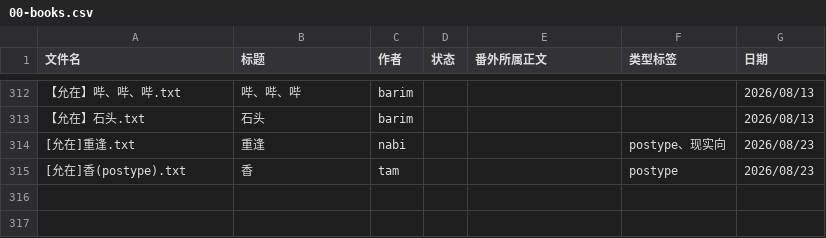
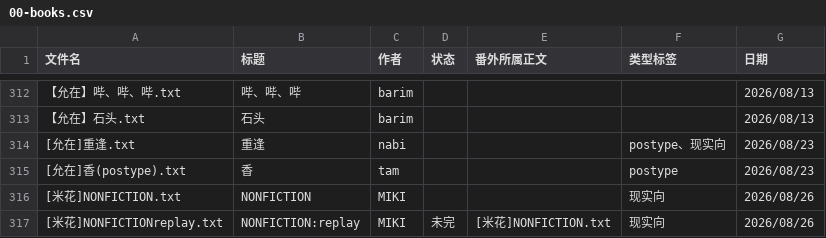
Before and after one commit to bunbearlibrary/reading-list, a CSV file: 00-books.csv, drawn as a sheet; only a part is shown, gaps mark what is left out.

Commit message:
Add new entries for NONFICTION books

```diff
--- a/00-books.csv
+++ b/00-books.csv
@@ -315 +315,3 @@
 [允在]香(postype).txt,香,tam,,,postype,2026/08/23
+[米花]NONFICTION.txt,NONFICTION,MIKI,,,现实向,2026/08/26
+[米花]NONFICTIONreplay.txt,NONFICTION:replay,MIKI,未完,[米花]NONFICTION.txt,现实向,2026/08/26
```
